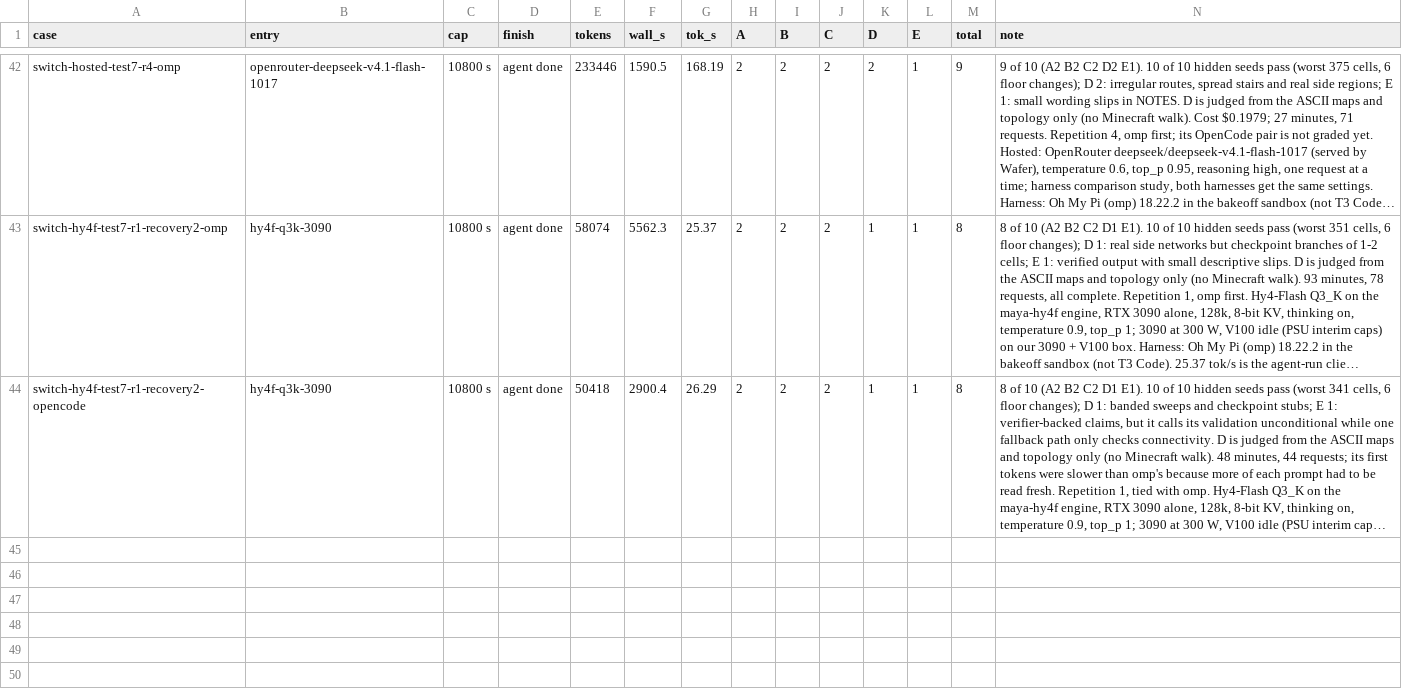
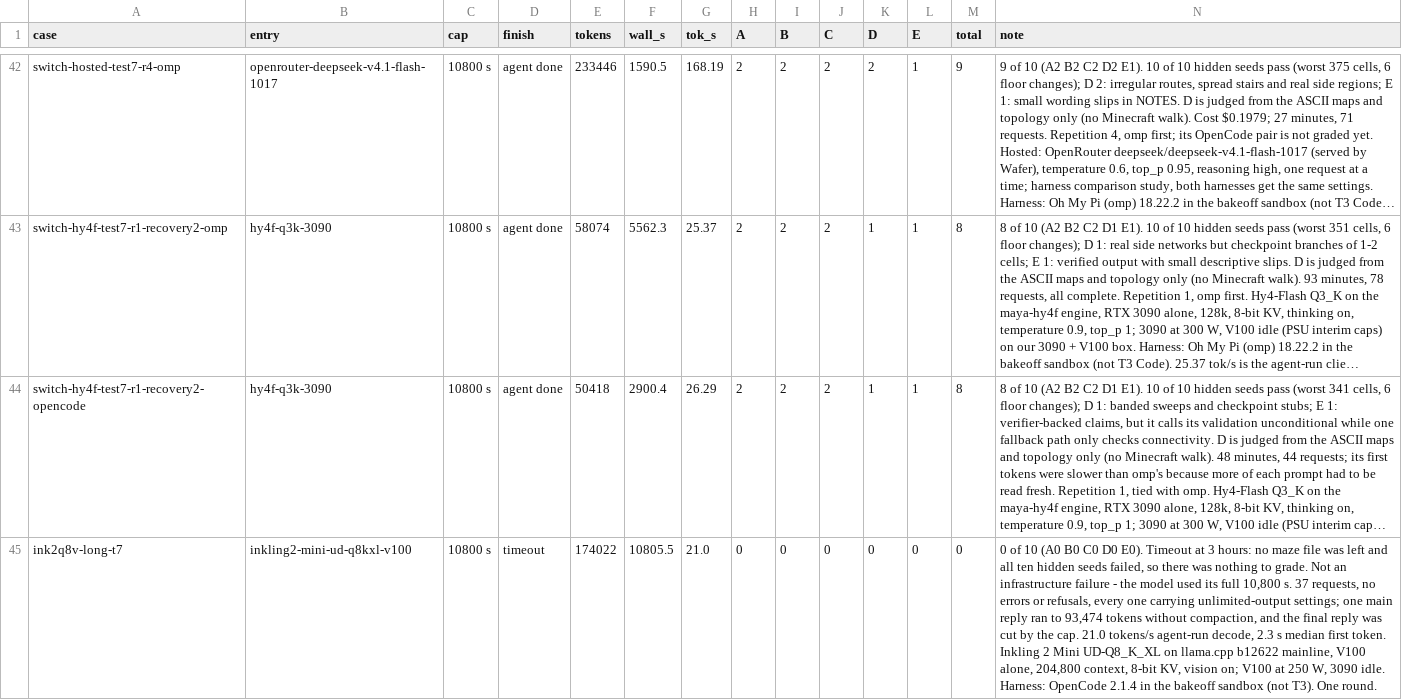
Before and after one commit to alexderz/agentic-model-testing, a TSV file: oneshots/labyrinth/grades.tsv, drawn as a sheet; only a part is shown, gaps mark what is left out; long unchanged cells end in …; the diff names each change by its address in the sheet, - before the commit and + after, or states it on an @@ line.

Commit message:
Refresh data: Inkling 2 Mini UD-Q8_K_XL agent maze (0 of 10 at the 3-hour cap) (#36)
* Refresh data: uncapped V100 agent orrery on Inkling 2 Mini UD-Q8_K_XL — 8 of 10, one reply of 42,329 tokens with no length stop

* Refresh data: Inkling 2 Mini UD-Q8_K_XL's three-hour agent maze on the V100 — 0 of 10 at the cap, no maze delivered

```diff
--- a/oneshots/labyrinth/grades.tsv
+++ b/oneshots/labyrinth/grades.tsv
+row 45: ink2q8v-long-t7 | inkling2-mini-ud-q8kxl-v100 | 10800 s | timeout | 174022 | 10805.5 | 21.0 | 0 | 0 | 0 | 0 | 0 | 0 | 0 of 10 (A0 B0 C0 D0 E0). Timeout at 3 hours: no maze file was left and all ten hidden seeds failed, so there was nothing to grade. Not an infrastructure failure - the model used its full 10,800 s. 37 requests, no errors or refusals, every one carrying unlimited-output settings; one main reply ran to 93,474 tokens without compaction, and the final reply was cut by the cap. 21.0 tokens/s agent-run decode, 2.3 s median first token. Inkling 2 Mini UD-Q8_K_XL on llama.cpp b12622 mainline, V100 alone, 204,800 context, 8-bit KV, vision on; V100 at 250 W, 3090 idle. Harness: OpenCode 2.1.4 in the bakeoff sandbox (not T3). One round.
```
Also changed, not shown: 2 other files.
